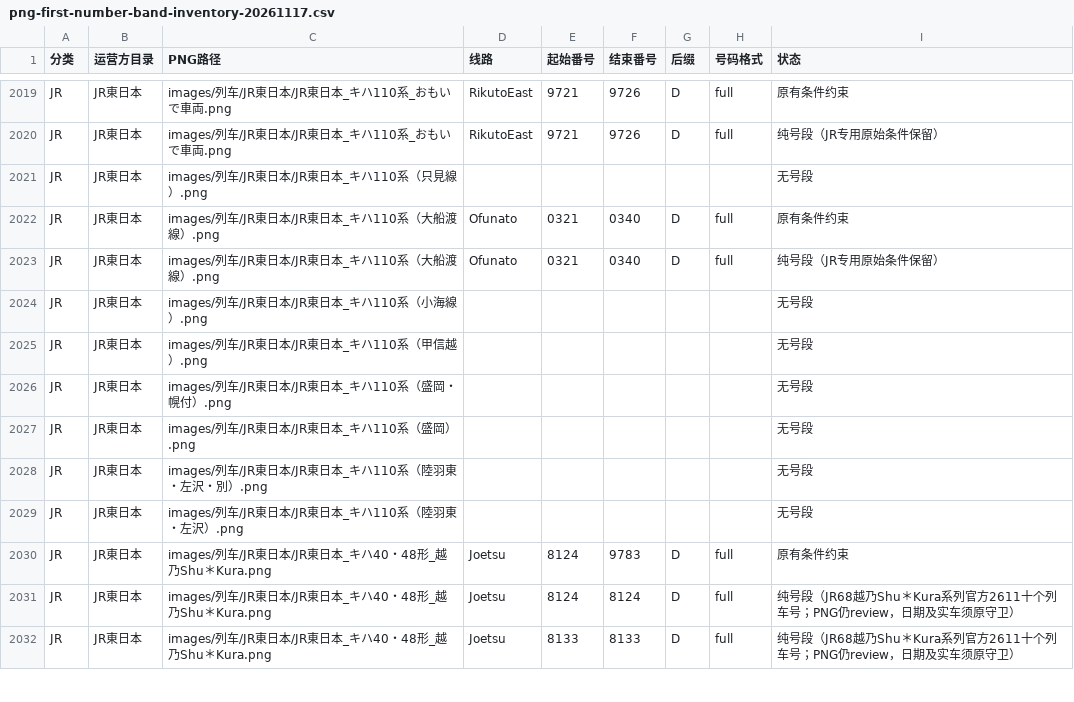
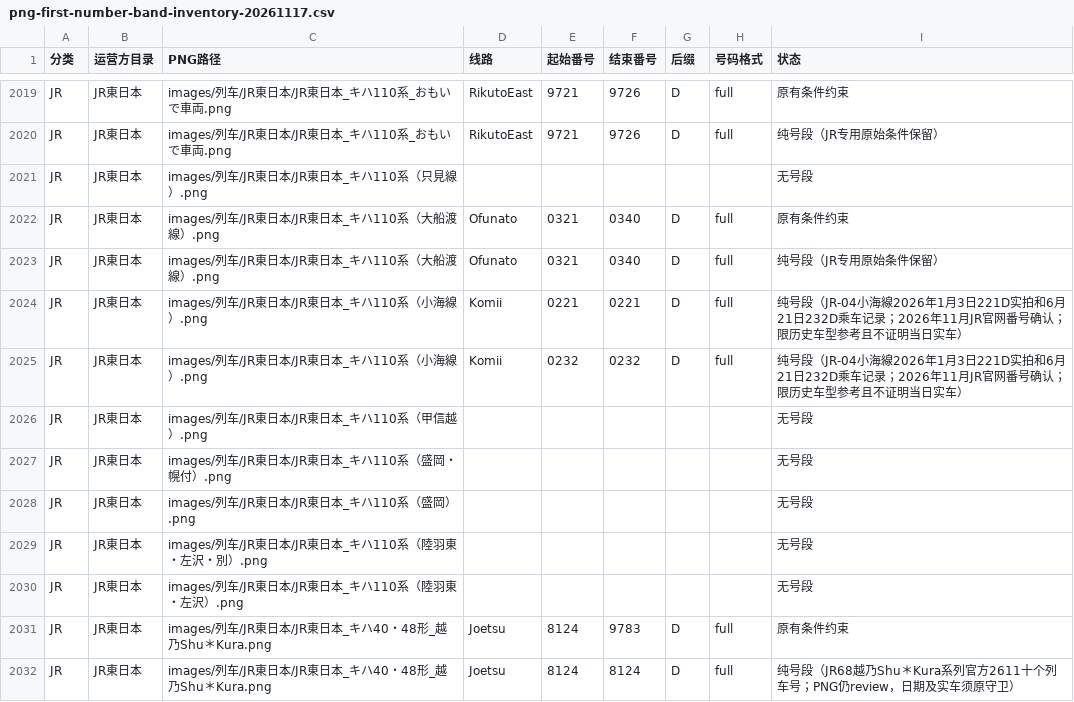
Before and after one commit to biubiu52011/pixel-tetsudo, a CSV file: data/audits/png-first-number-band-inventory-20261117.csv, drawn as a sheet; only a part is shown, gaps mark what is left out; the shorter side is filled out with more unchanged rows.

Commit message:
JR-04: document two dated KiHa110 Komii train-number PNG references

```diff
--- a/data/audits/png-first-number-band-inventory-20261117.csv
+++ b/data/audits/png-first-number-band-inventory-20261117.csv
@@ -2023,3 +2023,4 @@ JR,JR東日本,images/列车/JR東日本/JR東日本_キハ110系（大船渡線
 JR,JR東日本,images/列车/JR東日本/JR東日本_キハ110系（大船渡線）.png,Ofunato,0321,0340,D,full,纯号段（JR专用原始条件保留）
-JR,JR東日本,images/列车/JR東日本/JR東日本_キハ110系（小海線）.png,,,,,,无号段
+JR,JR東日本,images/列车/JR東日本/JR東日本_キハ110系（小海線）.png,Komii,0221,0221,D,full,纯号段（JR-04小海線2026年1月3日221D实拍和6月21日232D乘车记录；2026年11月JR官网番号确认；限历史车型参考且不证明当日实车）
+JR,JR東日本,images/列车/JR東日本/JR東日本_キハ110系（小海線）.png,Komii,0232,0232,D,full,纯号段（JR-04小海線2026年1月3日221D实拍和6月21日232D乘车记录；2026年11月JR官网番号确认；限历史车型参考且不证明当日实车）
 JR,JR東日本,images/列车/JR東日本/JR東日本_キハ110系（甲信越）.png,,,,,,无号段
```
Also changed, not shown: data/audits/png-unmapped-source-triage-20261118.csv, 2 other files.
